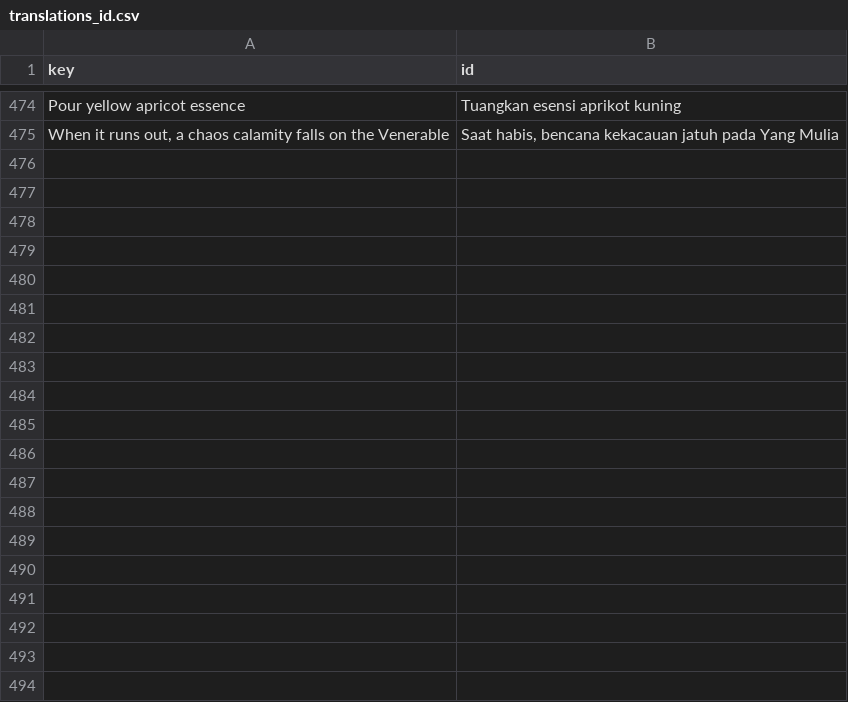
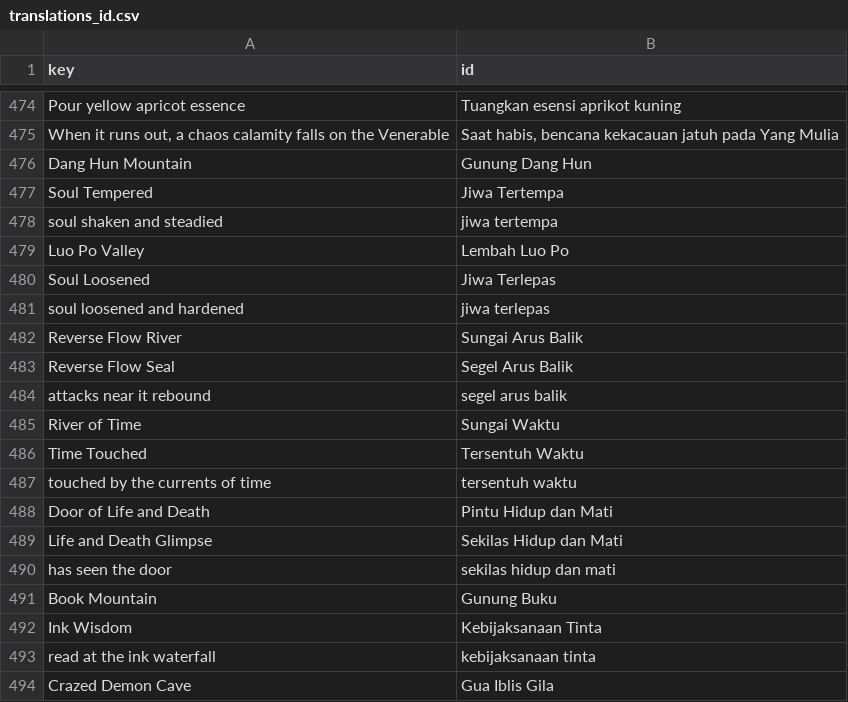
Before and after one commit to yahyaayyasy79-collab/Reverend-Insanity-Gu-World, a CSV file: data/translations_id.csv, drawn as a sheet; only a part is shown, gaps mark what is left out; the diff covers the shown part only.

```diff
--- a/data/translations_id.csv
+++ b/data/translations_id.csv
@@ -475 +475,20 @@ Pour yellow apricot essence,Tuangkan esensi aprikot kuning
 "When it runs out, a chaos calamity falls on the Venerable","Saat habis, bencana kekacauan jatuh pada Yang Mulia"
+Dang Hun Mountain,Gunung Dang Hun
+Soul Tempered,Jiwa Tertempa
+soul shaken and steadied,jiwa tertempa
+Luo Po Valley,Lembah Luo Po
+Soul Loosened,Jiwa Terlepas
+soul loosened and hardened,jiwa terlepas
+Reverse Flow River,Sungai Arus Balik
+Reverse Flow Seal,Segel Arus Balik
+attacks near it rebound,segel arus balik
+River of Time,Sungai Waktu
+Time Touched,Tersentuh Waktu
+touched by the currents of time,tersentuh waktu
+Door of Life and Death,Pintu Hidup dan Mati
+Life and Death Glimpse,Sekilas Hidup dan Mati
+has seen the door,sekilas hidup dan mati
+Book Mountain,Gunung Buku
+Ink Wisdom,Kebijaksanaan Tinta
+read at the ink waterfall,kebijaksanaan tinta
+Crazed Demon Cave,Gua Iblis Gila
```
Also changed, not shown: 24 added rows elsewhere in this file, 56 other files.
